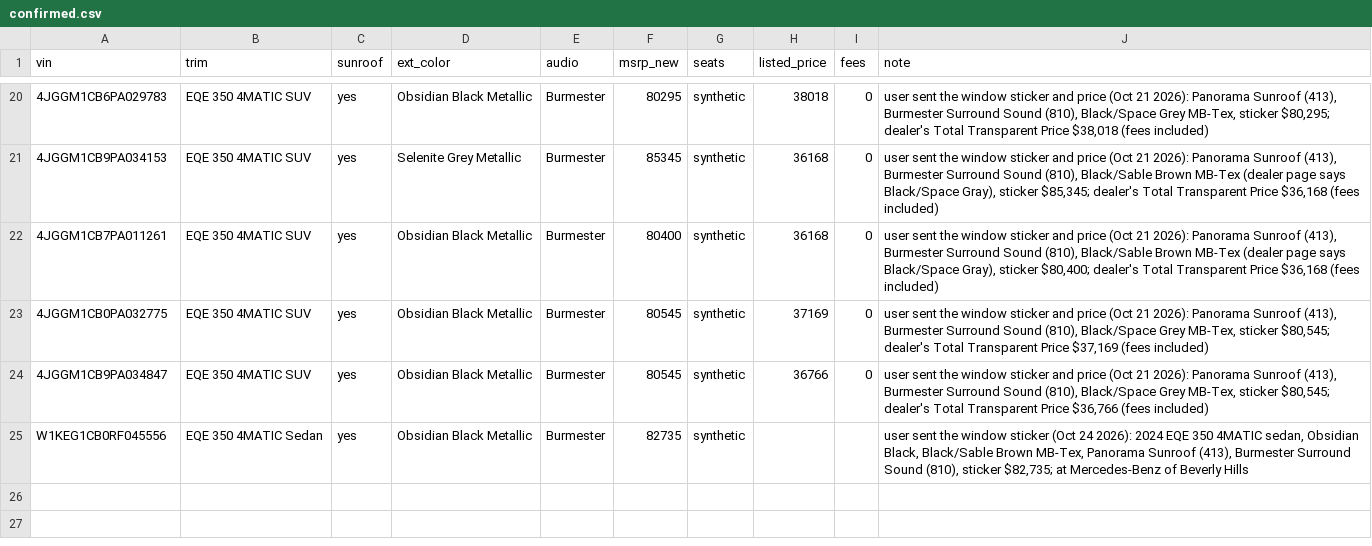
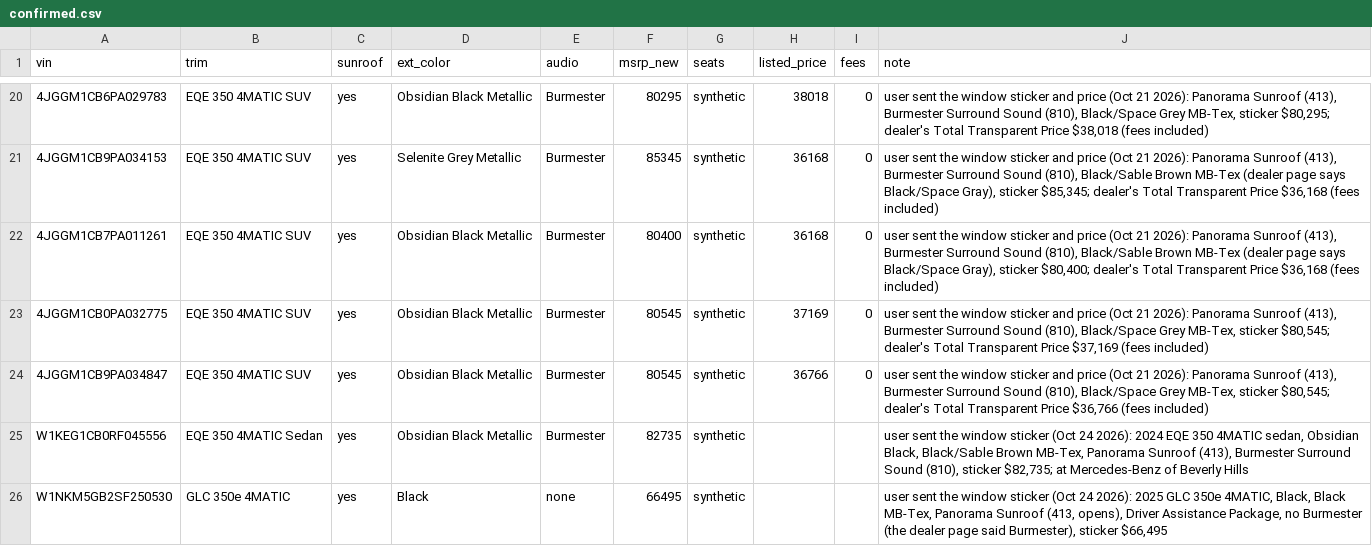
Before and after one commit to jhpdrbl/Car-finder-Ross, a CSV file: data/confirmed.csv, drawn as a sheet; only a part is shown, gaps mark what is left out; the diff names each change by its address in the sheet, - before the commit and + after, or states it on an @@ line.

```diff
--- a/data/confirmed.csv
+++ b/data/confirmed.csv
+row 26: W1NKM5GB2SF250530 | GLC 350e 4MATIC | yes | Black | none | 66495 | synthetic |  |  | user sent the window sticker (Oct 24 2026): 2025 GLC 350e 4MATIC, Black, Black MB-Tex, Panorama Sunroof (413, opens), Driver Assistance Package, no Burmester (the dealer page said Burmester), sticker $66,495
```
Also changed, not shown: 2 other files.
